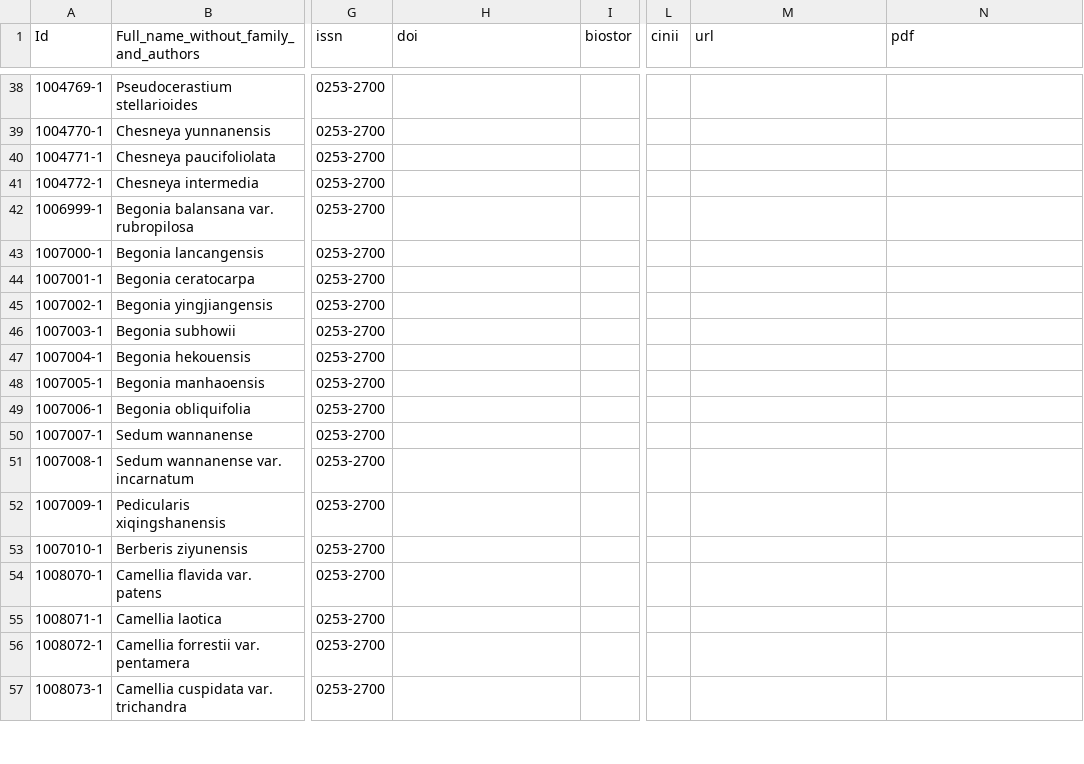
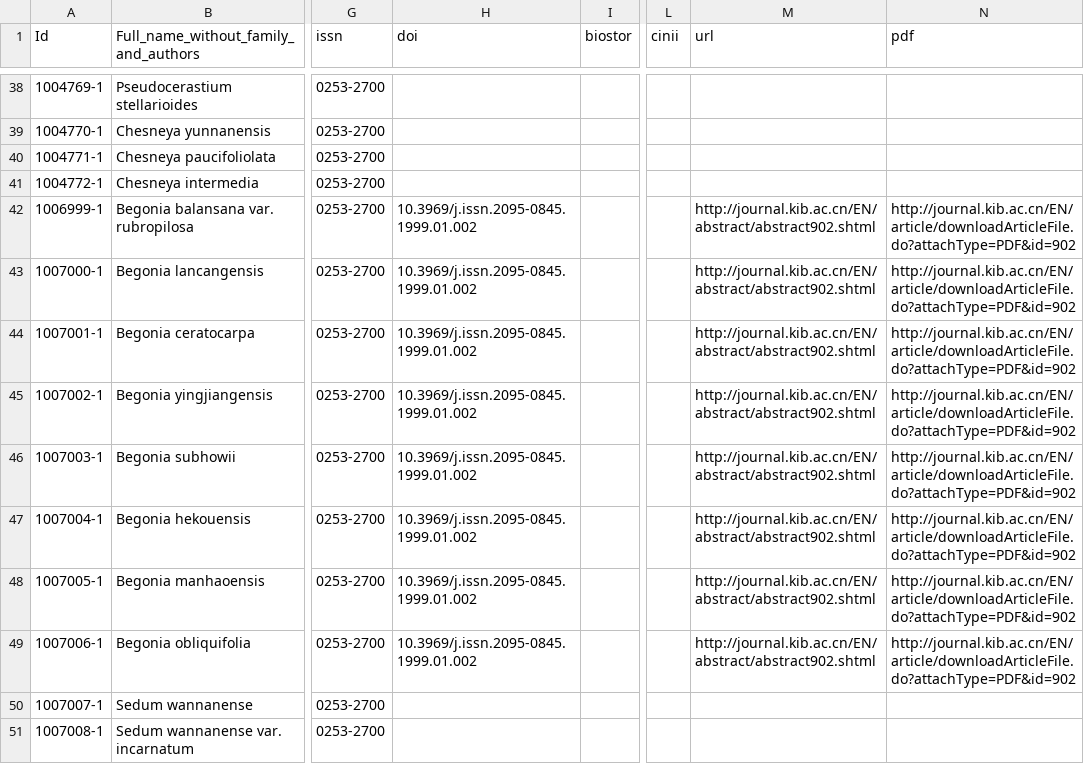
Before and after one commit to rdmpage/ipni-names, a CSV file: journals/acta_bot._yunnan..csv, drawn as a sheet; only a part is shown, gaps mark what is left out; the shorter side is filled out with more unchanged rows; the diff names each change by its address in the sheet, - before the commit and + after, or states it on an @@ line.

```diff
--- a/journals/acta_bot._yunnan..csv
+++ b/journals/acta_bot._yunnan..csv
-H42:H49 (doi): (empty)
+H42:H49 (doi): 10.3969/j.issn.2095-0845.1999.01.002
-M42:M49 (url): (empty)
+M42:M49 (url): http://journal.kib.ac.cn/EN/abstract/abstract902.shtml
-N42:N49 (pdf): (empty)
+N42:N49 (pdf): http://journal.kib.ac.cn/EN/article/downloadArticleFile.do?attachType=PDF&id=902
```
Also changed, not shown: journals/candollea.csv, journals/gard._bull._singapore.csv, 27 other files.
